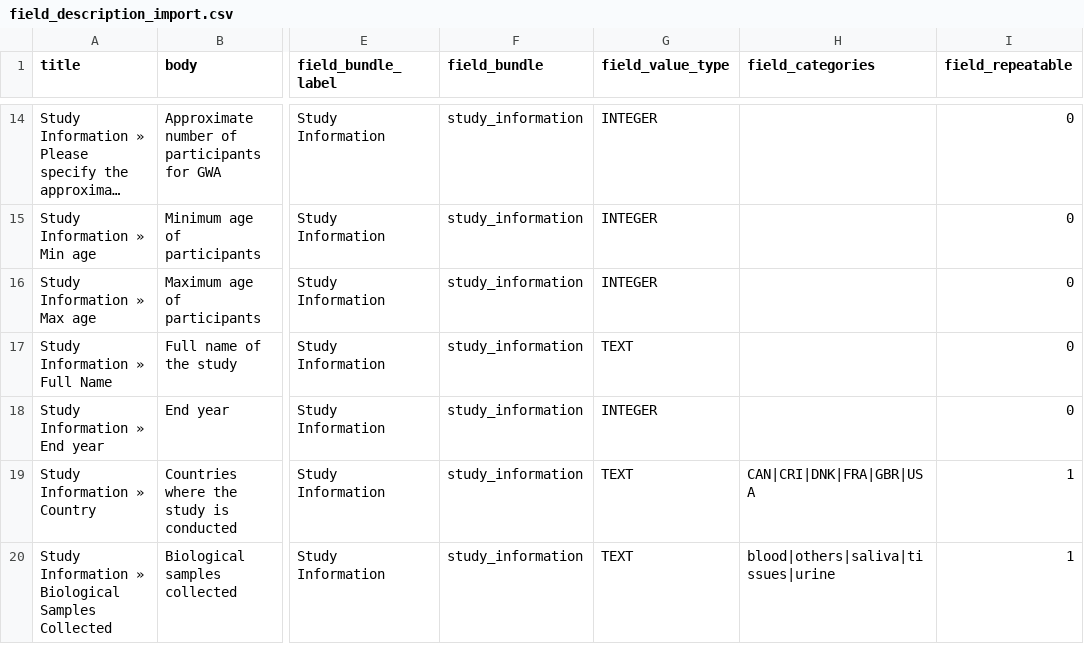
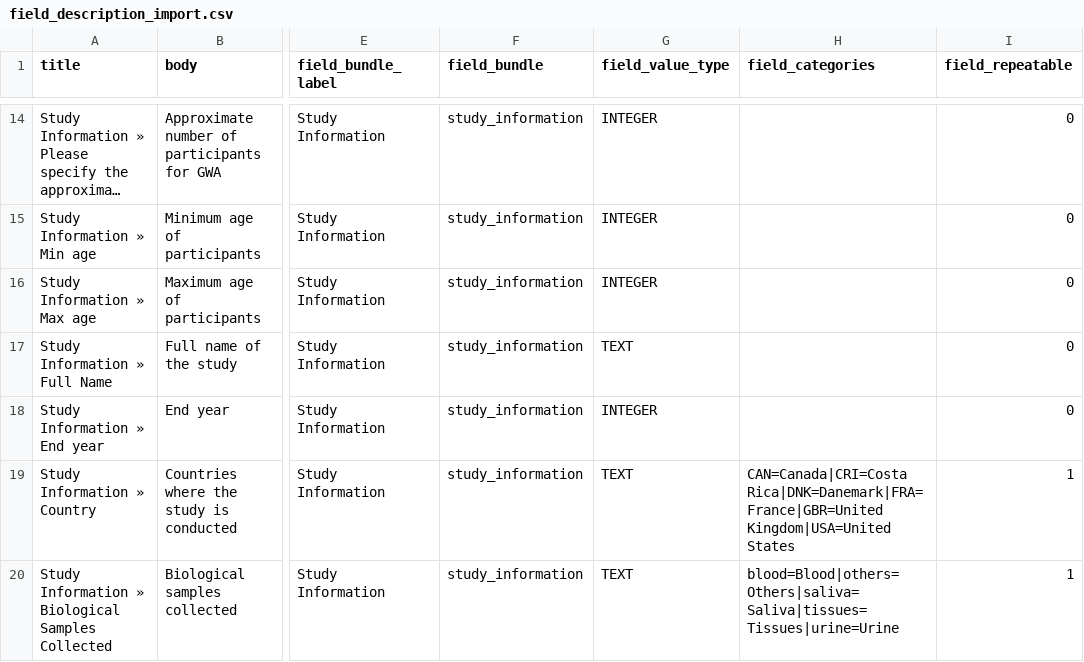
Before and after one commit to obiba/mica, a CSV file: mica-profiles/mica_minimal/data/field_description_import.csv, drawn as a sheet; only a part is shown, gaps mark what is left out; long unchanged cells end in …; the diff covers the shown part only; the diff names each change by its address in the sheet, - before the commit and + after, or states it on an @@ line.

Commit message:
Add value to categories

```diff
--- a/mica-profiles/mica_minimal/data/field_description_import.csv
+++ b/mica-profiles/mica_minimal/data/field_description_import.csv
-H19 (field_categories): CAN|CRI|DNK|FRA|GBR|USA
+H19 (field_categories): CAN=Canada|CRI=Costa Rica|DNK=Danemark|FRA=France|GBR=United Kingdom|USA=United States
-H20 (field_categories): blood|others|saliva|tissues|urine
+H20 (field_categories): blood=Blood|others=Others|saliva=Saliva|tissues=Tissues|urine=Urine
```
Also changed, not shown: 6 edited cells elsewhere in this file, 2 other files.
